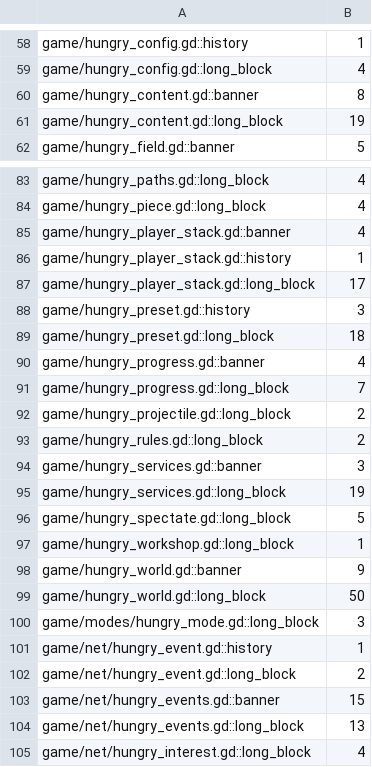
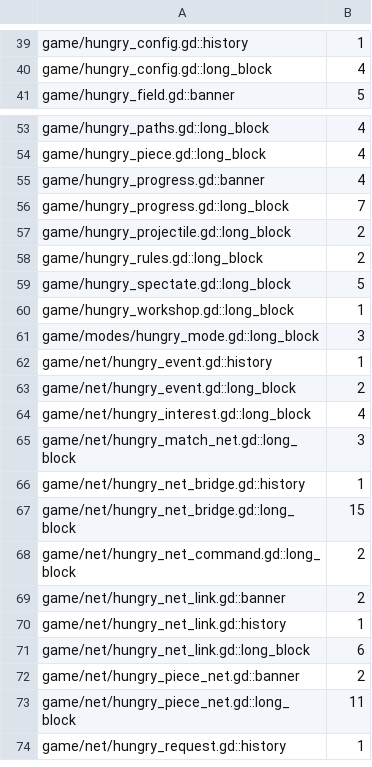
Before and after one commit to zees-games/game-hungario, a TSV file: ci/efficiency/comments.tsv, drawn as a sheet; only a part is shown, gaps mark what is left out; the shorter side is filled out with more unchanged rows; the diff covers the shown part only.

```diff
--- a/ci/efficiency/comments.tsv
+++ b/ci/efficiency/comments.tsv
@@ -59,4 +40,2 @@ game/hungry_config.gd::history	1
 game/hungry_config.gd::long_block	4
-game/hungry_content.gd::banner	8
-game/hungry_content.gd::long_block	19
 game/hungry_field.gd::banner	5
@@ -84,7 +54,2 @@ game/hungry_paths.gd::long_block	4
 game/hungry_piece.gd::long_block	4
-game/hungry_player_stack.gd::banner	4
-game/hungry_player_stack.gd::history	1
-game/hungry_player_stack.gd::long_block	17
-game/hungry_preset.gd::history	3
-game/hungry_preset.gd::long_block	18
 game/hungry_progress.gd::banner	4
@@ -93,8 +58,4 @@ game/hungry_projectile.gd::long_block	2
 game/hungry_rules.gd::long_block	2
-game/hungry_services.gd::banner	3
-game/hungry_services.gd::long_block	19
 game/hungry_spectate.gd::long_block	5
 game/hungry_workshop.gd::long_block	1
-game/hungry_world.gd::banner	9
-game/hungry_world.gd::long_block	50
 game/modes/hungry_mode.gd::long_block	3
@@ -102,4 +63,2 @@ game/net/hungry_event.gd::history	1
 game/net/hungry_event.gd::long_block	2
-game/net/hungry_events.gd::banner	15
-game/net/hungry_events.gd::long_block	13
 game/net/hungry_interest.gd::long_block	4
```
Also changed, not shown: 28 removed rows elsewhere in this file, 17 other files.
